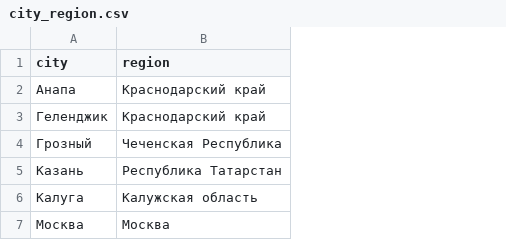
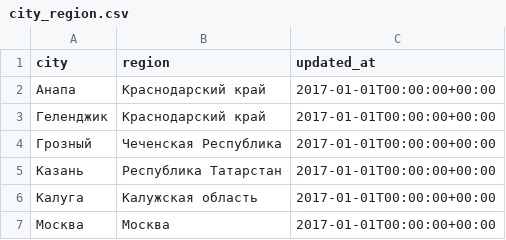
Before and after one commit to MarcusStill/dbt_practice, a CSV file: seeds/dictionaries/city_region.csv, drawn as a sheet; the diff names each change by its address in the sheet, - before the commit and + after, or states it on an @@ line.

Commit message:
Updated the seed.

```diff
--- a/seeds/dictionaries/city_region.csv
+++ b/seeds/dictionaries/city_region.csv
+column C (updated_at), rows 2-7: all 2017-01-01T00:00:00+00:00
```
